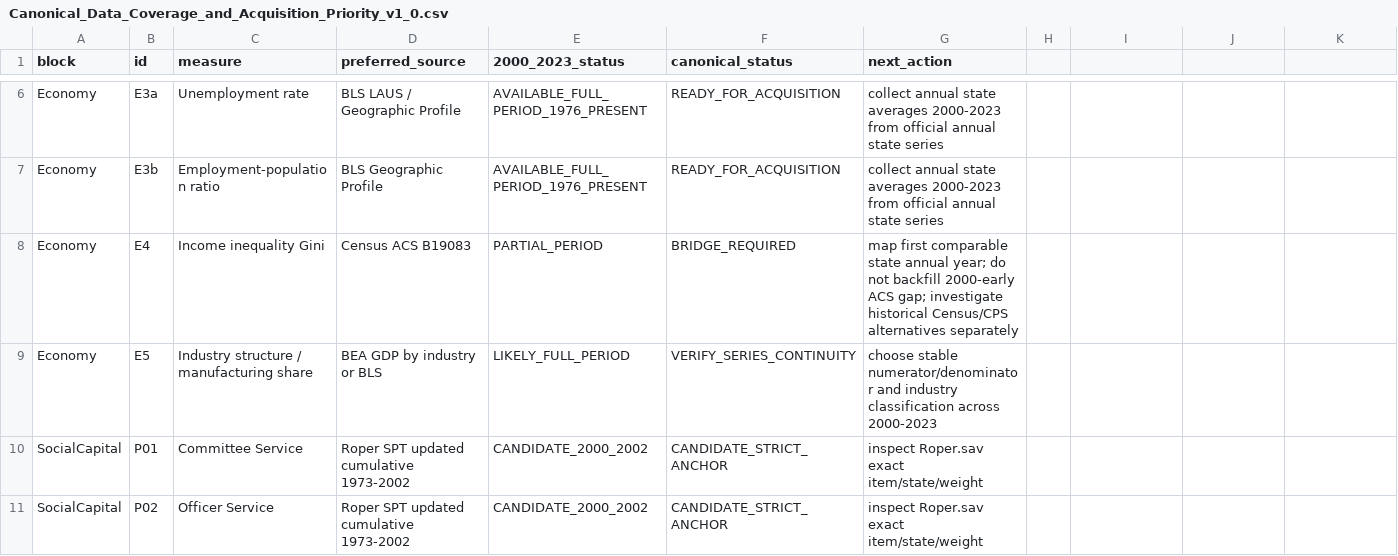
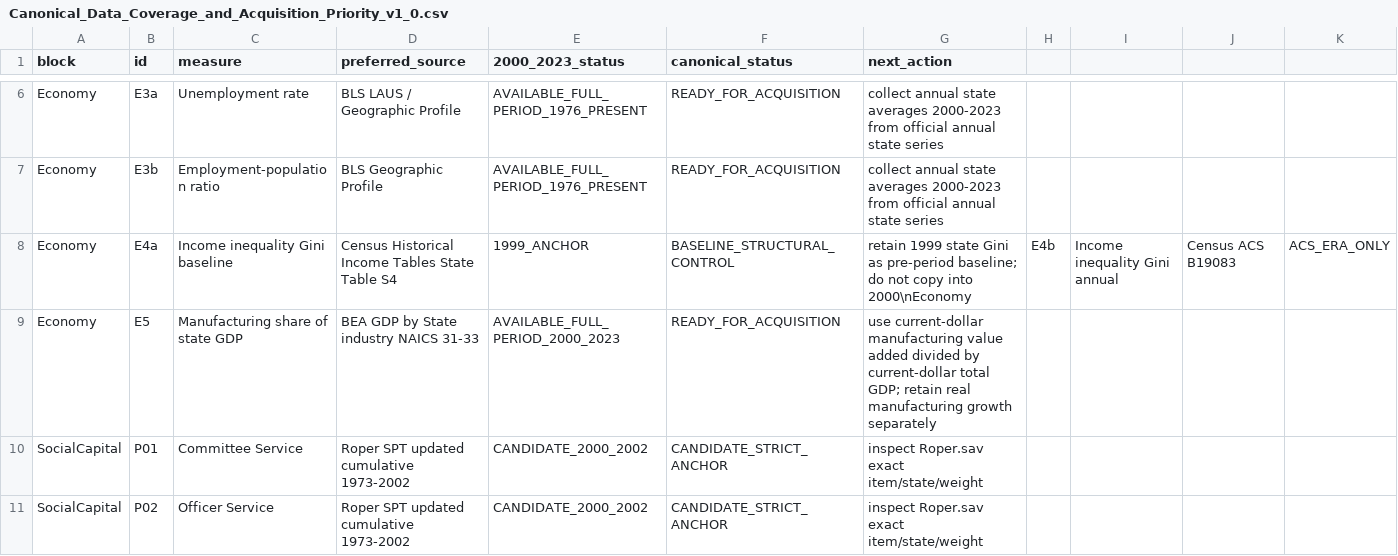
Before and after one commit to signalpol/Putnam-US-Democracy, a CSV file: 01_Variable_Registry/Canonical_Data_Coverage_and_Acquisition_Priority_v1_0.csv, drawn as a sheet; only a part is shown, gaps mark what is left out; removed rows and columns are numbered as before the commit, all else as after; rows hold the shown columns only; the diff names each change by its address in the sheet, - before the commit and + after, or states it on an @@ line.

Commit message:
Fix E4 dual-series design and verify E5 full-period manufacturing structure

```diff
--- a/01_Variable_Registry/Canonical_Data_Coverage_and_Acquisition_Priority_v1_0.csv
+++ b/01_Variable_Registry/Canonical_Data_Coverage_and_Acquisition_Priority_v1_0.csv
-row 8: Economy | E4 | Income inequality Gini | Census ACS B19083 | PARTIAL_PERIOD | BRIDGE_REQUIRED | map first comparable state annual year; do not backfill 2000-early ACS gap; investigate historical Census/CPS alternatives separately
+row 8: Economy | E4a | Income inequality Gini baseline | Census Historical Income Tables State Table S4 | 1999_ANCHOR | BASELINE_STRUCTURAL_CONTROL | retain 1999 state Gini as pre-period baseline; do not copy into 2000\nEconomy | E4b | Income inequality Gini annual | Census ACS B19083 | ACS_ERA_ONLY
-C9 (measure): Industry structure / manufacturing share
+C9 (measure): Manufacturing share of state GDP
-D9 (preferred_source): BEA GDP by industry or BLS
+D9 (preferred_source): BEA GDP by State industry NAICS 31-33
-E9 (2000_2023_status): LIKELY_FULL_PERIOD
+E9 (2000_2023_status): AVAILABLE_FULL_PERIOD_2000_2023
-F9 (canonical_status): VERIFY_SERIES_CONTINUITY
+F9 (canonical_status): READY_FOR_ACQUISITION
-G9 (next_action): choose stable numerator/denominator and industry classification across 2000-2023
+G9 (next_action): use current-dollar manufacturing value added divided by current-dollar total GDP; retain real manufacturing growth separately
```
